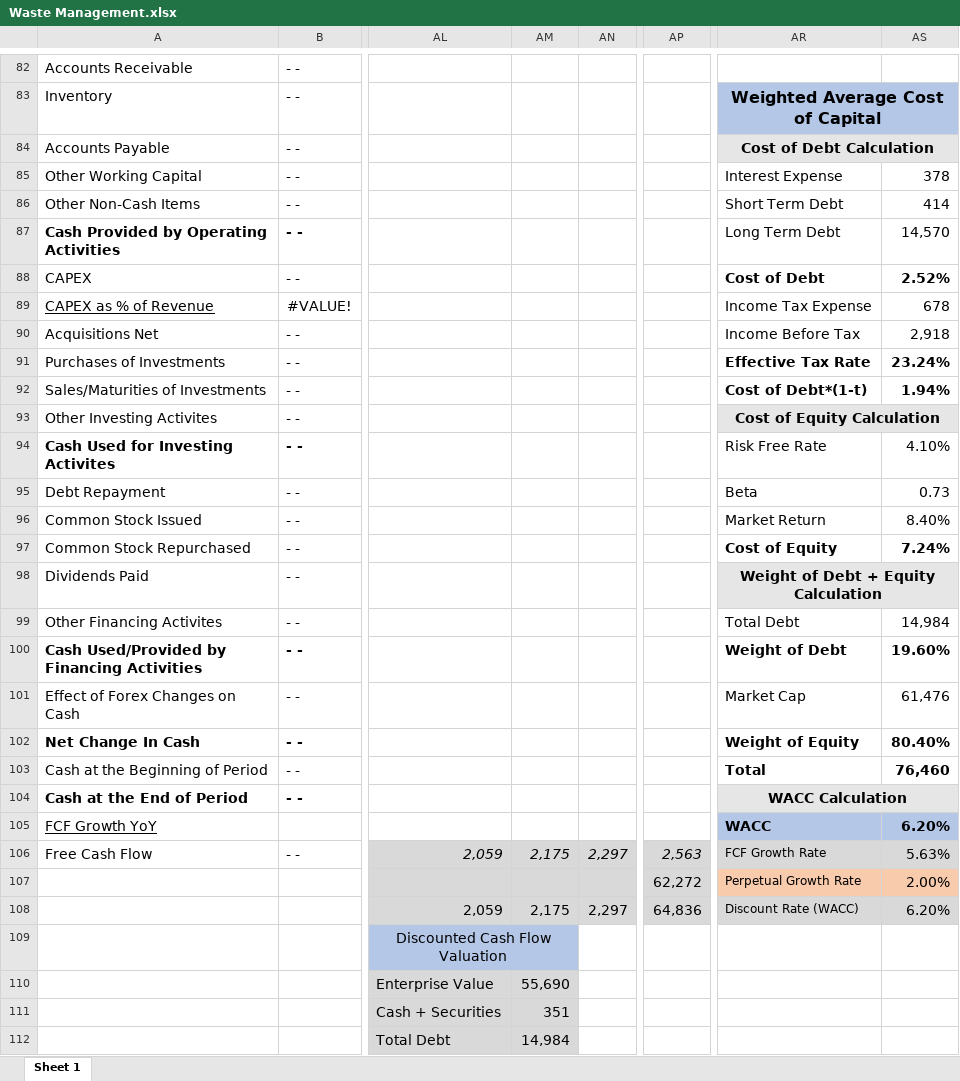
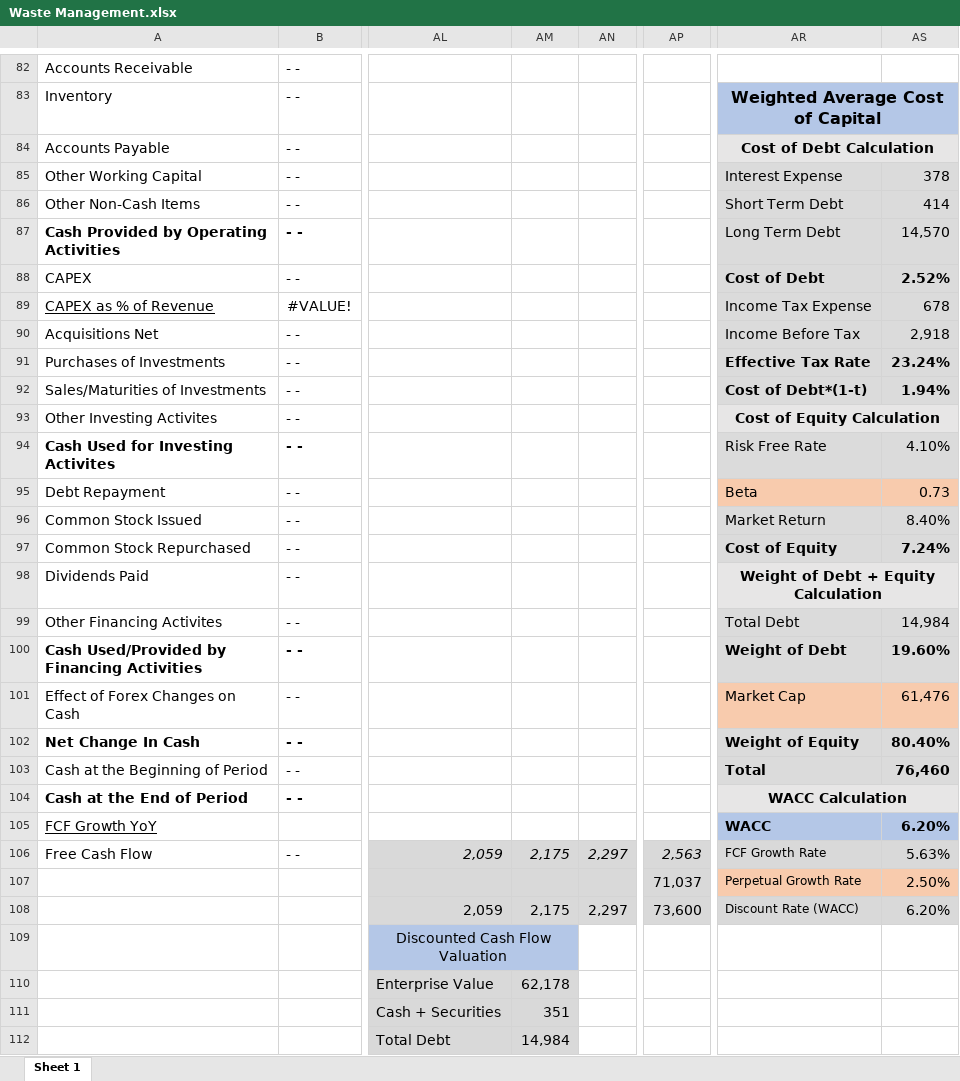
Before and after one commit to avidesai/financial-modeling, an Excel workbook: Industrials/Waste Management.xlsx, sheet Sheet 1, drawn as a sheet; only a part is shown, gaps mark what is left out; values as stored, in another font and other column widths than the file's, no borders; charts and pictures not drawn; the diff covers the shown part only; the diff names each change by its address in the sheet, - before the commit and + after, or states it on an @@ line.

```diff
--- a/Industrials/Waste Management.xlsx (sheet Sheet 1)
+++ b/Industrials/Waste Management.xlsx (sheet Sheet 1)
-AR85:AS92 fill: none
+AR85:AS92 fill: #DBDBDB
-AR94:AS94 fill: none
+AR94:AS94 fill: #DBDBDB
-AR95:AS95 fill: none
+AR95:AS95 fill: #F8CBAD
-AR96:AS97 fill: none
+AR96:AS97 fill: #DBDBDB
-AR99:AS100 fill: none
+AR99:AS100 fill: #DBDBDB
-AR101:AS101 fill: none
+AR101:AS101 fill: #F8CBAD
-AR102:AS103 fill: none
+AR102:AS103 fill: #DBDBDB
-AP107: 62,272
+AP107: 71,037
-AS107: 2.00%
+AS107: 2.50%
-AP108: 64,836
+AP108: 73,600
-AM110: 55,690
+AM110: 62,178
```
Also changed, not shown: 6 edited cells elsewhere in this sheet, charts or pictures, Software/The Trade Desk.xlsx, 35 other files.
